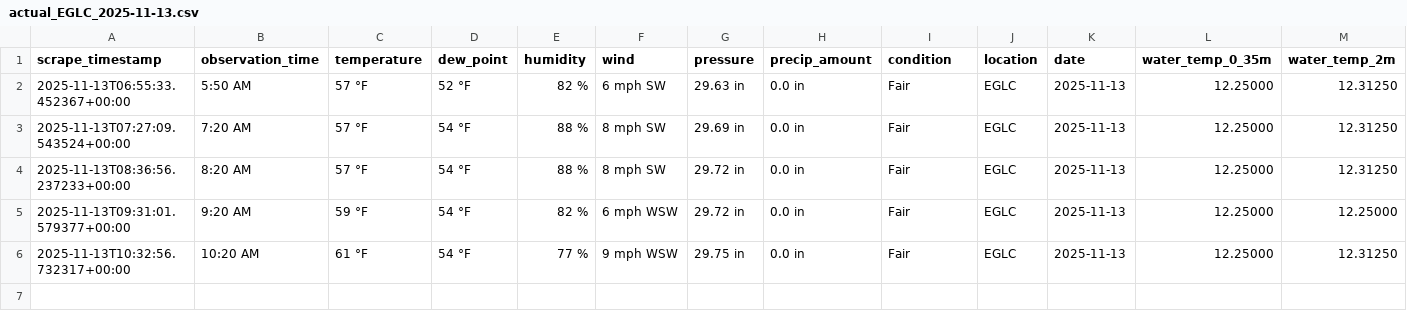
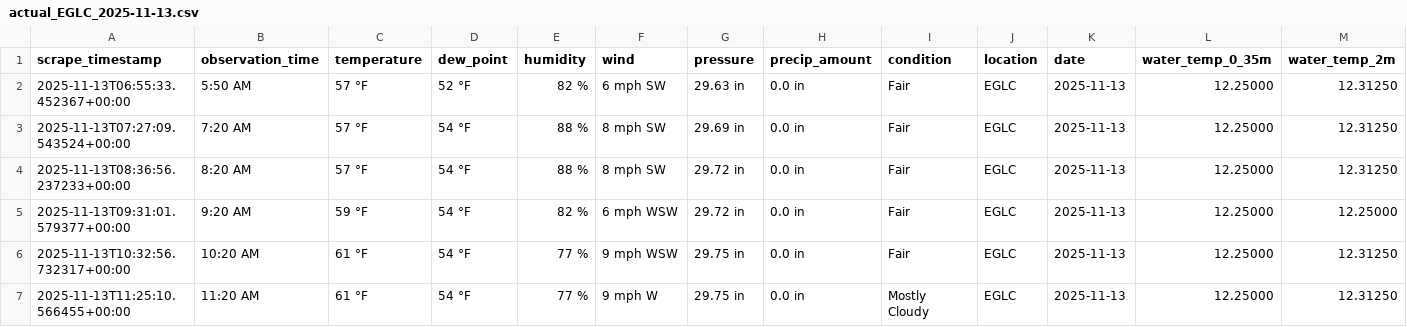
Before and after one commit to Yuxuan-Wu/weather-training-data, a CSV file: data/actual/actual_EGLC_2025-11-13.csv, drawn as a sheet; only a part is shown; rows hold the shown columns only; the diff names each change by its address in the sheet, - before the commit and + after, or states it on an @@ line.

```diff
--- a/data/actual/actual_EGLC_2025-11-13.csv
+++ b/data/actual/actual_EGLC_2025-11-13.csv
+row 7: 2025-11-13T11:25:10.566455+00:00 | 11:20 AM | 61 °F | 54 °F | 77 % | 9 mph W | 29.75 in | 0.0 in | Mostly Cloudy | EGLC | 2025-11-13 | 12.25000 | 12.31250
```
